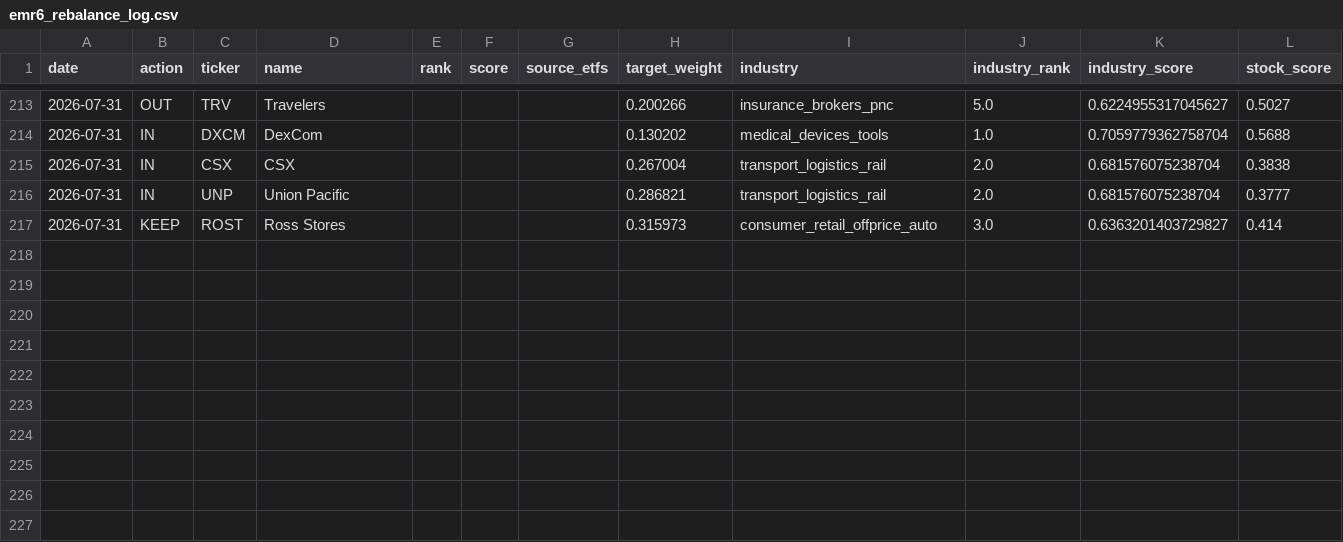
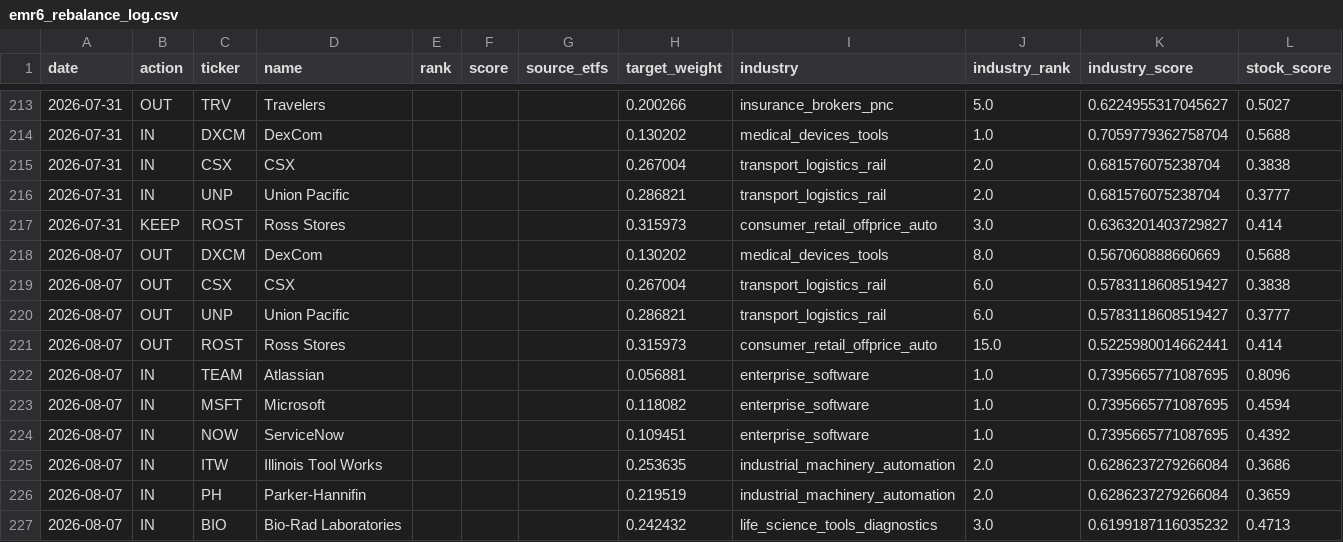
Before and after one commit to ienglishkorea-beep/weekly-rebalance, a CSV file: data/emr6_rebalance_log.csv, drawn as a sheet; only a part is shown, gaps mark what is left out.

```diff
--- a/data/emr6_rebalance_log.csv
+++ b/data/emr6_rebalance_log.csv
@@ -217 +217,11 @@
 2026-07-31,KEEP,ROST,Ross Stores,,,,0.315973,consumer_retail_offprice_auto,3.0,0.6363201403729827,0.414
+2026-08-07,OUT,DXCM,DexCom,,,,0.130202,medical_devices_tools,8.0,0.567060888660669,0.5688
+2026-08-07,OUT,CSX,CSX,,,,0.267004,transport_logistics_rail,6.0,0.5783118608519427,0.3838
+2026-08-07,OUT,UNP,Union Pacific,,,,0.286821,transport_logistics_rail,6.0,0.5783118608519427,0.3777
+2026-08-07,OUT,ROST,Ross Stores,,,,0.315973,consumer_retail_offprice_auto,15.0,0.5225980014662441,0.414
+2026-08-07,IN,TEAM,Atlassian,,,,0.056881,enterprise_software,1.0,0.7395665771087695,0.8096
+2026-08-07,IN,MSFT,Microsoft,,,,0.118082,enterprise_software,1.0,0.7395665771087695,0.4594
+2026-08-07,IN,NOW,ServiceNow,,,,0.109451,enterprise_software,1.0,0.7395665771087695,0.4392
+2026-08-07,IN,ITW,Illinois Tool Works,,,,0.253635,industrial_machinery_automation,2.0,0.6286237279266084,0.3686
+2026-08-07,IN,PH,Parker-Hannifin,,,,0.219519,industrial_machinery_automation,2.0,0.6286237279266084,0.3659
+2026-08-07,IN,BIO,Bio-Rad Laboratories,,,,0.242432,life_science_tools_diagnostics,3.0,0.6199187116035232,0.4713
```
Also changed, not shown: 2 other files.
